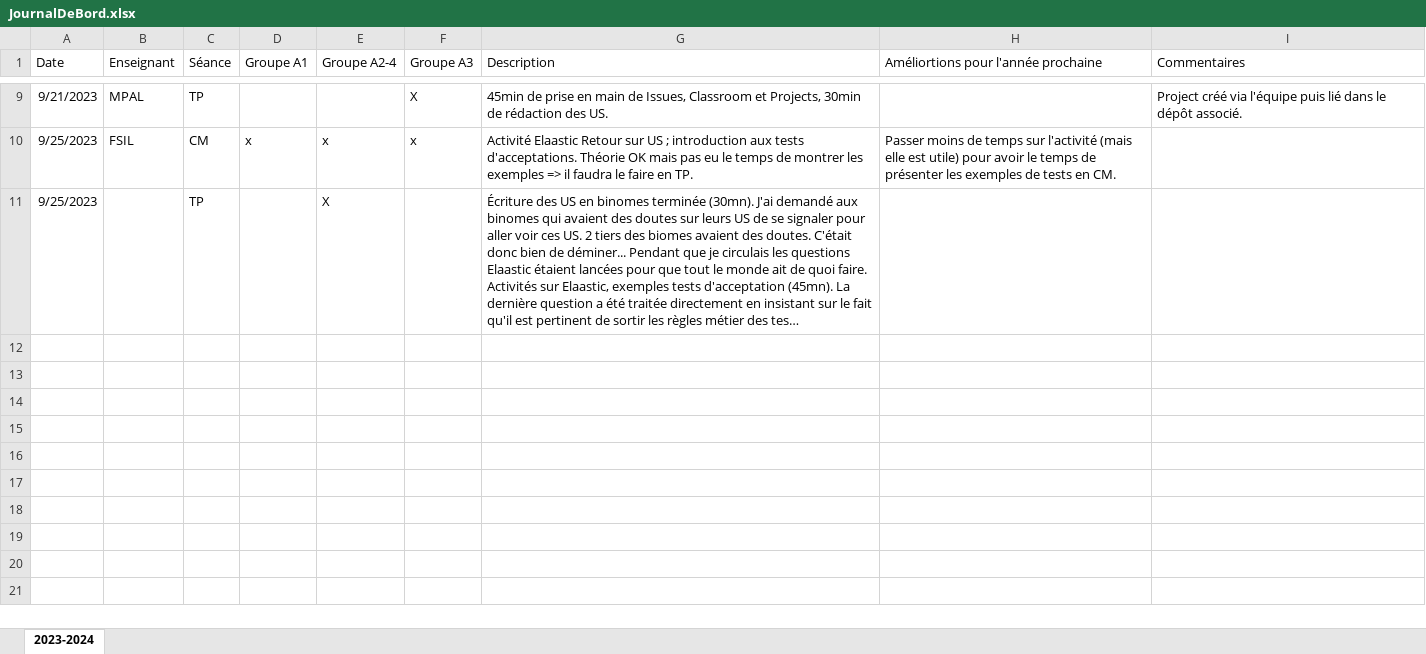
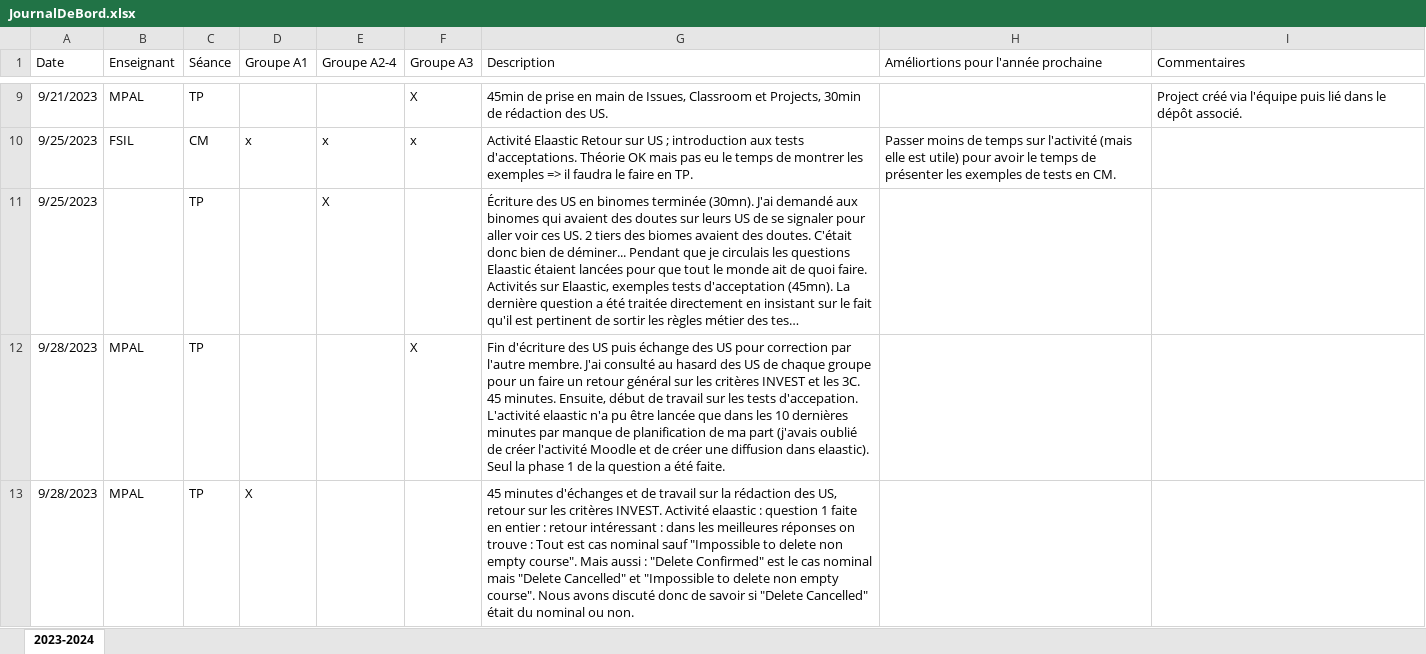
Before and after one commit to MyPedagogicalRessources/BUT2-Info-R-03-Analyse, an Excel workbook: JournalDeBord.xlsx, sheet 2023-2024, drawn as a sheet; only a part is shown, gaps mark what is left out; long unchanged cells end in …; values as stored, in another font and other column widths than the file's, no borders; table styles not drawn; the diff names each change by its address in the sheet, - before the commit and + after, or states it on an @@ line.

Commit message:
TPA3 et TPA1 CR du 28/09/2023

```diff
--- a/JournalDeBord.xlsx (sheet 2023-2024)
+++ b/JournalDeBord.xlsx (sheet 2023-2024)
+row 12: 9/28/2023 | MPAL | TP |  |  | X | Fin d'écriture des US puis échange des US pour correction par l'autre membre. J'ai consulté au hasard des US de chaque groupe pour un faire un retour général sur les critères INVEST et les 3C. 45 minutes. Ensuite, début de travail sur les tests d'accepation. L'activité elaastic n'a pu être lancée que dans les 10 dernières minutes par manque de planification de ma part (j'avais oublié de créer l'activité Moodle et de créer une diffusion dans elaastic). Seul la phase 1 de la question a été faite.
+row 13: 9/28/2023 | MPAL | TP | X |  |  | 45 minutes d'échanges et de travail sur la rédaction des US, retour sur les critères INVEST. Activité elaastic : question 1 faite en entier : retour intéressant : dans les meilleures réponses on trouve : Tout est cas nominal sauf "Impossible to delete non empty course". Mais aussi : "Delete Confirmed" est le cas nominal mais "Delete Cancelled" et "Impossible to delete non empty course". Nous avons discuté donc de savoir si "Delete Cancelled" était du nominal ou non.
```
